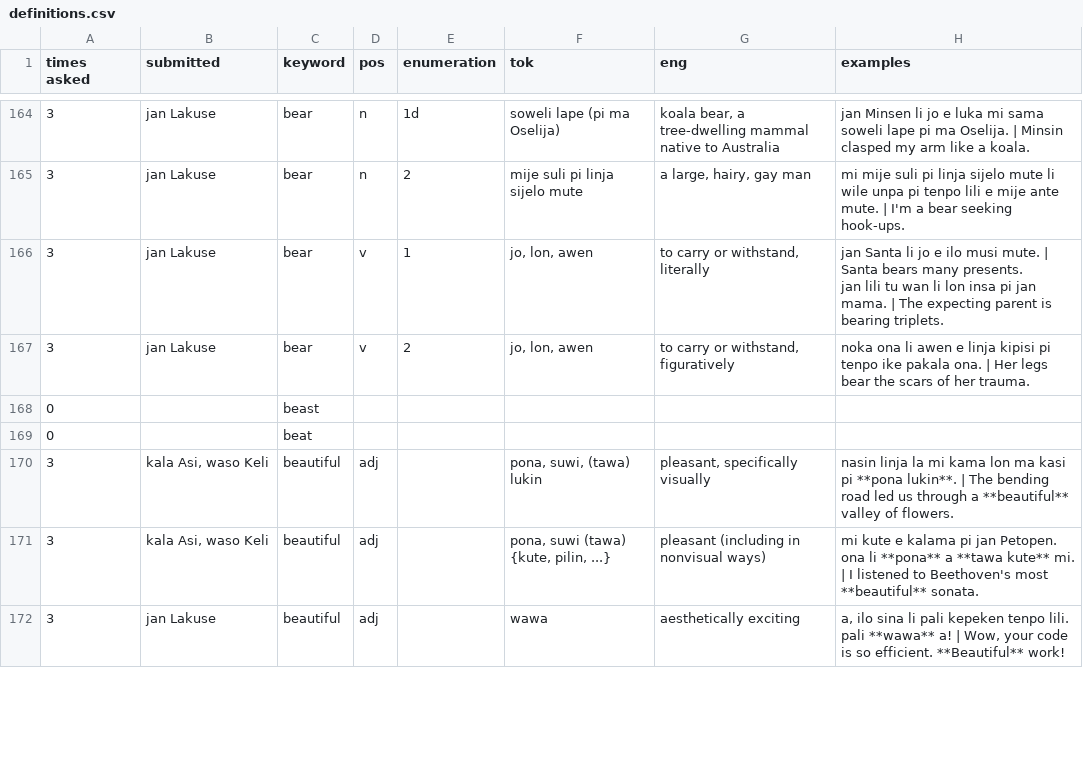
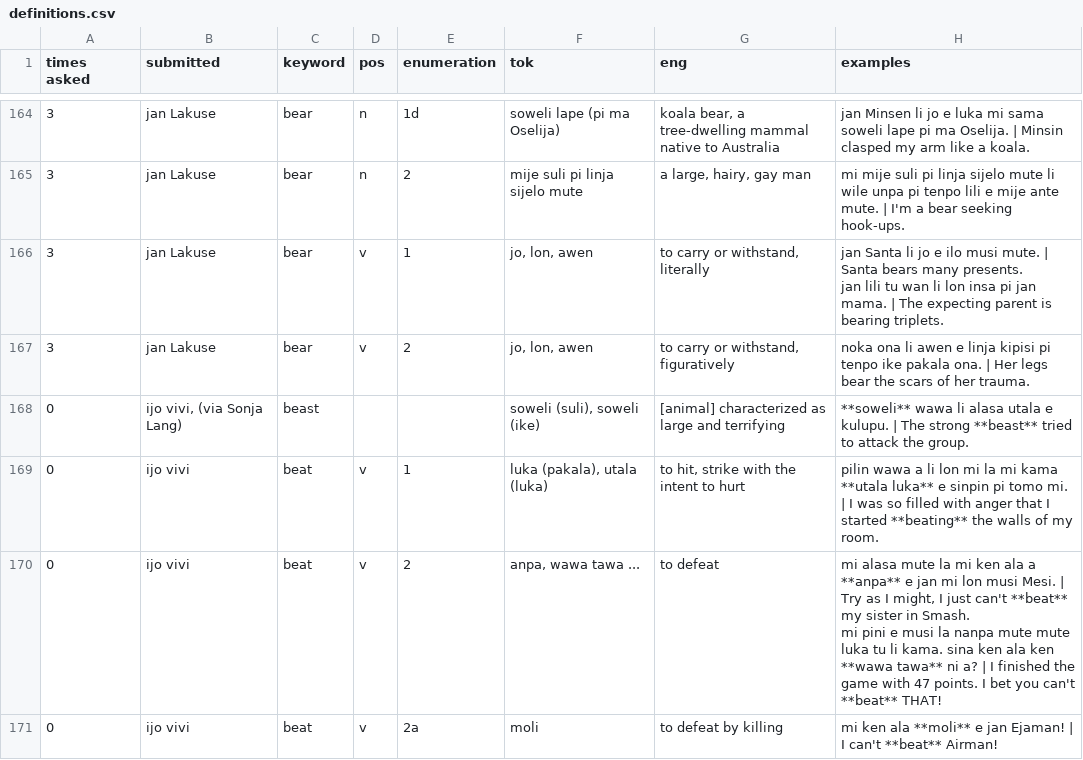
Before and after one commit to pona-la/kemeka.pona.la, a CSV file: data/definitions.csv, drawn as a sheet; only a part is shown, gaps mark what is left out; the shorter side is filled out with more unchanged rows; the diff covers the shown part only.

Commit message:
Update data for 2026-02-23

```diff
--- a/data/definitions.csv
+++ b/data/definitions.csv
@@ -207,3 +207,6 @@ jan lili tu wan li lon insa pi jan mama. | The expecting parent is bearing tripl
 3,jan Lakuse,bear,v,2,"jo, lon, awen","to carry or withstand, figuratively",noka ona li awen e linja kipisi pi tenpo ike pakala ona. | Her legs bear the scars of her trauma.
-0,,beast,,,,,
-0,,beat,,,,,
+0,"ijo vivi, (via Sonja Lang)",beast,,,"soweli (suli), soweli (ike)",[animal] characterized as large and terrifying,**soweli** wawa li alasa utala e kulupu. | The strong **beast** tried to attack the group.
+0,ijo vivi,beat,v,1,"luka (pakala), utala (luka)","to hit, strike with the intent to hurt",pilin wawa a li lon mi la mi kama **utala luka** e sinpin pi tomo mi. | I was so filled with anger that I started **beating** the walls of my room.
+0,ijo vivi,beat,v,2,"anpa, wawa tawa ...",to defeat,"mi alasa mute la mi ken ala a **anpa** e jan mi lon musi Mesi. | Try as I might, I just can't **beat** my sister in Smash.
+mi pini e musi la nanpa mute mute luka tu li kama. sina ken ala ken **wawa tawa** ni a? | I finished the game with 47 points. I bet you can't **beat** THAT!"
+0,ijo vivi,beat,v,2a,moli,to defeat by killing,mi ken ala **moli** e jan Ejaman! | I can't **beat** Airman!
```
Also changed, not shown: 1 added row and 9 edited cells elsewhere in this file.
